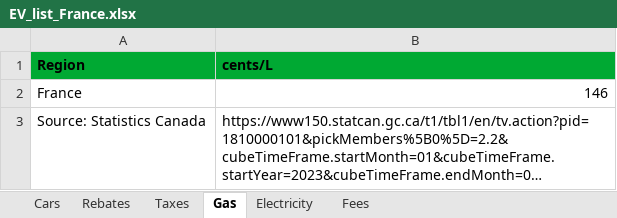
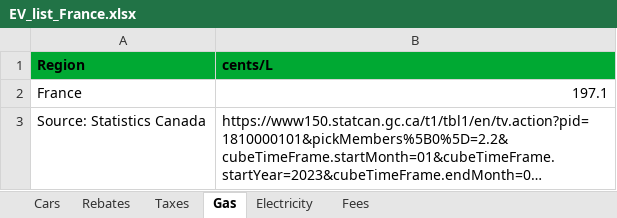
Before and after one commit to eloimercier/EV_ICE_Ownership_Cost_app, an Excel workbook: app/data/EV_list_France.xlsx, sheet Gas, drawn as a sheet; long unchanged cells end in …; values as stored, in another font and other column widths than the file's, no borders; the diff names each change by its address in the sheet, - before the commit and + after, or states it on an @@ line.

```diff
--- a/app/data/EV_list_France.xlsx (sheet Gas)
+++ b/app/data/EV_list_France.xlsx (sheet Gas)
-B2 (cents/L): 146
+B2 (cents/L): 197.1
```
Also changed, not shown: sheet Cars, sheet Fees, sheet Electricity, sheet Rebates, sheet Taxes.
